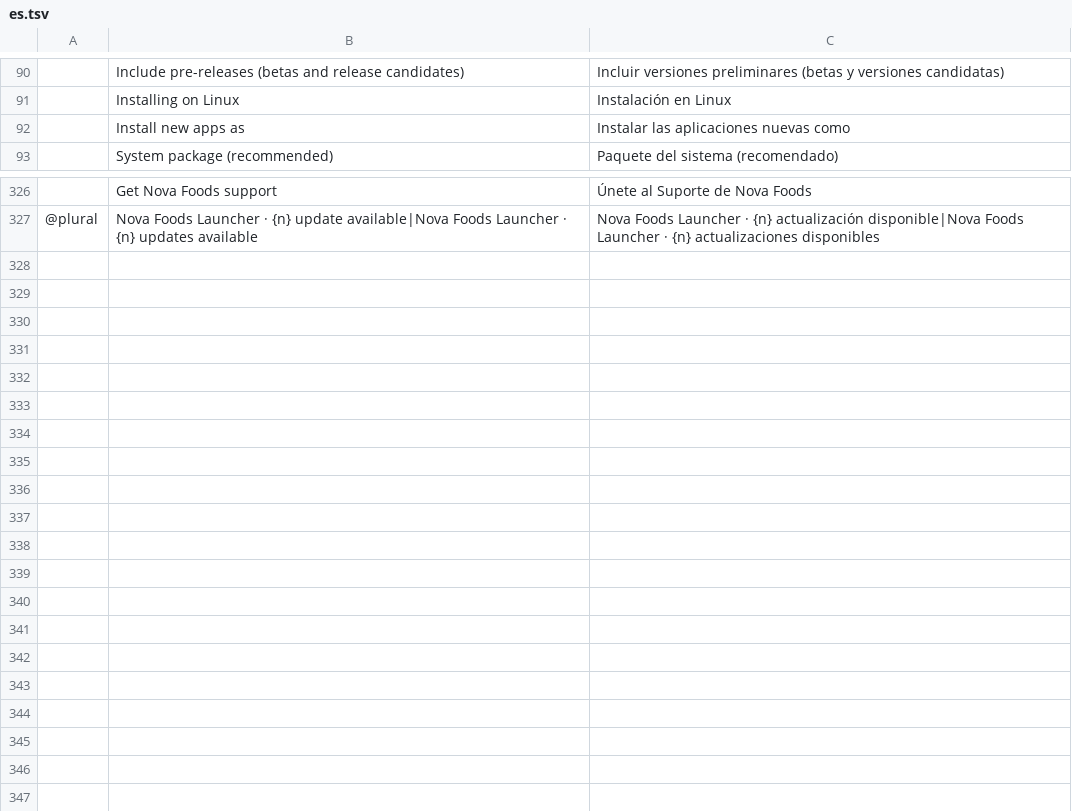
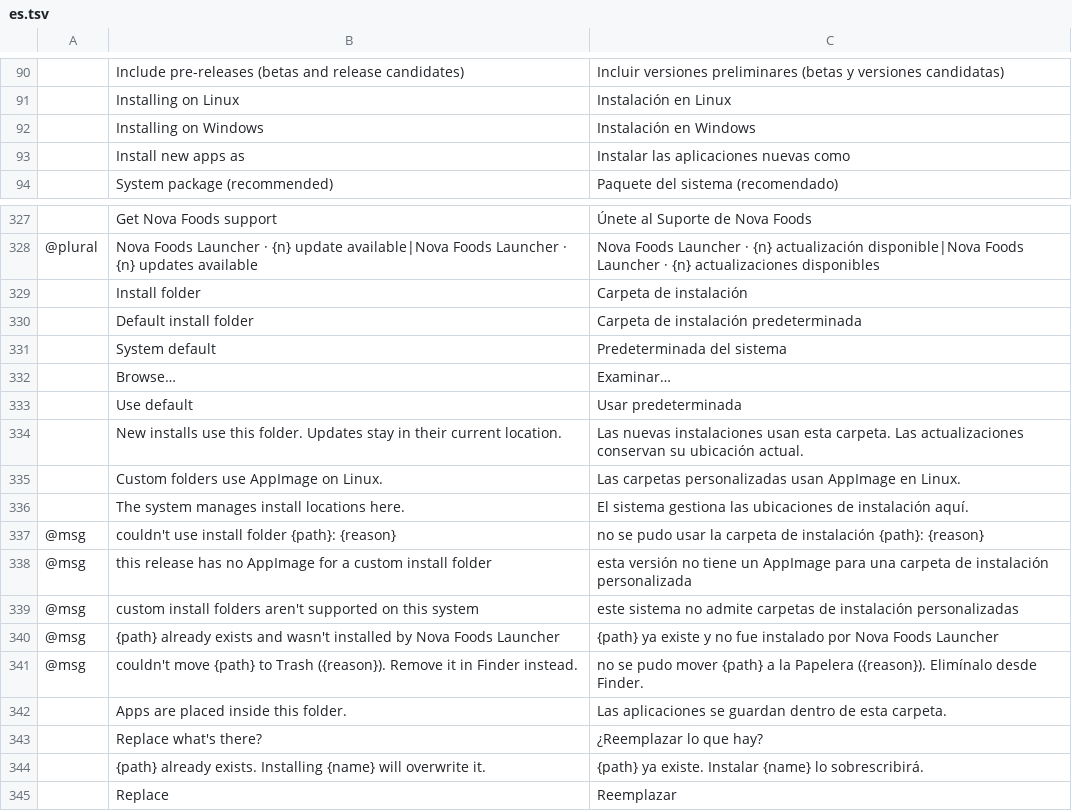
Before and after one commit to EuLucaDev/novafoods-launcher, a TSV file: crates/ui-egui/src/i18n/es.tsv, drawn as a sheet; only a part is shown, gaps mark what is left out; the diff names each change by its address in the sheet, - before the commit and + after, or states it on an @@ line.

```diff
--- a/crates/ui-egui/src/i18n/es.tsv
+++ b/crates/ui-egui/src/i18n/es.tsv
+row 92:  | Installing on Windows | Instalación en Windows
+row 329:  | Install folder | Carpeta de instalación
+row 330:  | Default install folder | Carpeta de instalación predeterminada
+row 331:  | System default | Predeterminada del sistema
+row 332:  | Browse… | Examinar…
+row 333:  | Use default | Usar predeterminada
+row 334:  | New installs use this folder. Updates stay in their current location. | Las nuevas instalaciones usan esta carpeta. Las actualizaciones conservan su ubicación actual.
+row 335:  | Custom folders use AppImage on Linux. | Las carpetas personalizadas usan AppImage en Linux.
+row 336:  | The system manages install locations here. | El sistema gestiona las ubicaciones de instalación aquí.
+row 337: @msg | couldn't use install folder {path}: {reason} | no se pudo usar la carpeta de instalación {path}: {reason}
+row 338: @msg | this release has no AppImage for a custom install folder | esta versión no tiene un AppImage para una carpeta de instalación personalizada
+row 339: @msg | custom install folders aren't supported on this system | este sistema no admite carpetas de instalación personalizadas
+row 340: @msg | {path} already exists and wasn't installed by Nova Foods Launcher | {path} ya existe y no fue instalado por Nova Foods Launcher
+row 341: @msg | couldn't move {path} to Trash ({reason}). Remove it in Finder instead. | no se pudo mover {path} a la Papelera ({reason}). Elimínalo desde Finder.
+row 342:  | Apps are placed inside this folder. | Las aplicaciones se guardan dentro de esta carpeta.
+row 343:  | Replace what's there? | ¿Reemplazar lo que hay?
+row 344:  | {path} already exists. Installing {name} will overwrite it. | {path} ya existe. Instalar {name} lo sobrescribirá.
+row 345:  | Replace | Reemplazar
```
Also changed, not shown: crates/ui-egui/src/i18n/de.tsv, crates/ui-egui/src/i18n/fr.tsv, 39 other files.
